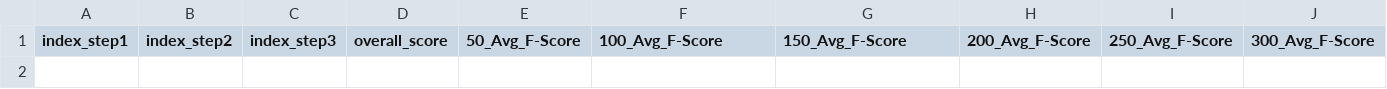
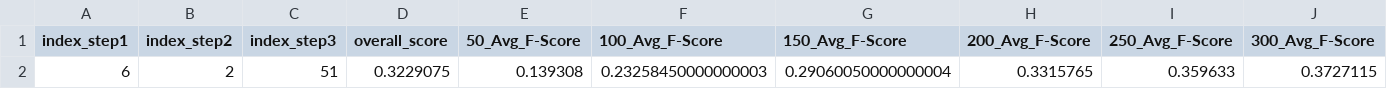
Before and after one commit to Team-Agility/text_summerization, a CSV file: boudin_evaluation.csv, drawn as a sheet; only a part is shown; rows hold the shown columns only; the diff names each change by its address in the sheet, - before the commit and + after, or states it on an @@ line.

```diff
--- a/boudin_evaluation.csv
+++ b/boudin_evaluation.csv
+row 2: 6 | 2 | 51 | 0.3229075 | 0.139308 | 0.23258450000000003 | 0.29060050000000004 | 0.3315765 | 0.359633 | 0.3727115
```
Also changed, not shown: filippova_evaluation.csv, mehdad_evaluation.csv, 1 other file.
